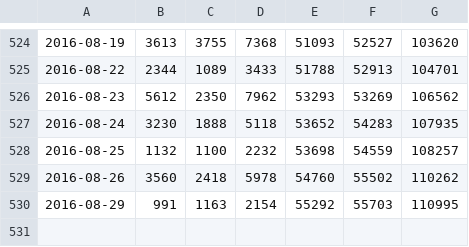
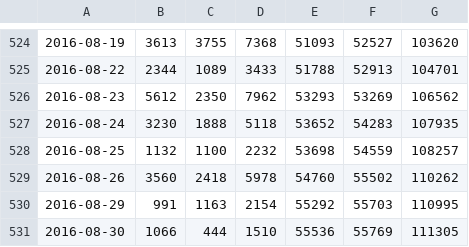
Before and after one commit to casper/proptime, a CSV file: work/British_Pound.csv, drawn as a sheet; only a part is shown, gaps mark what is left out.

```diff
--- a/work/British_Pound.csv
+++ b/work/British_Pound.csv
@@ -530 +530,2 @@
 2016-08-29,991,1163,2154,55292,55703,110995
+2016-08-30,1066,444,1510,55536,55769,111305
```
Also changed, not shown: work/Australian_Dollar.csv, work/Canadian_Dollar.csv, 17 other files.
